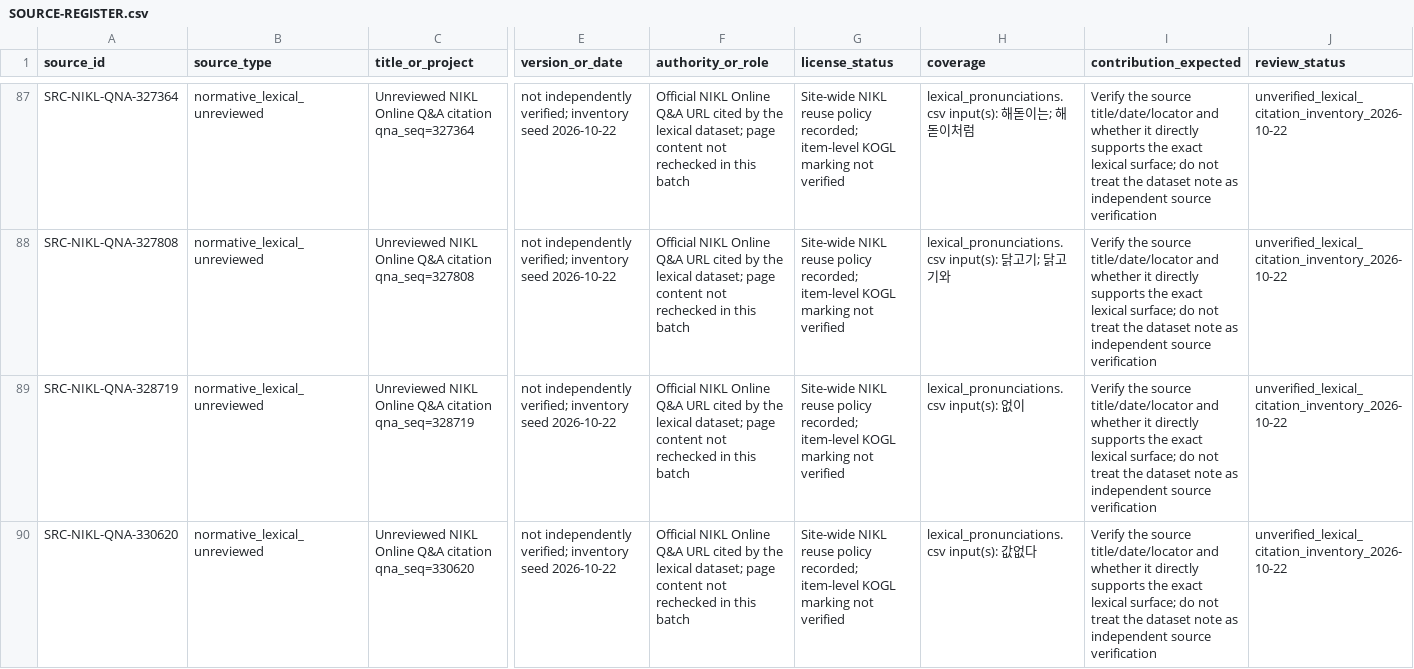
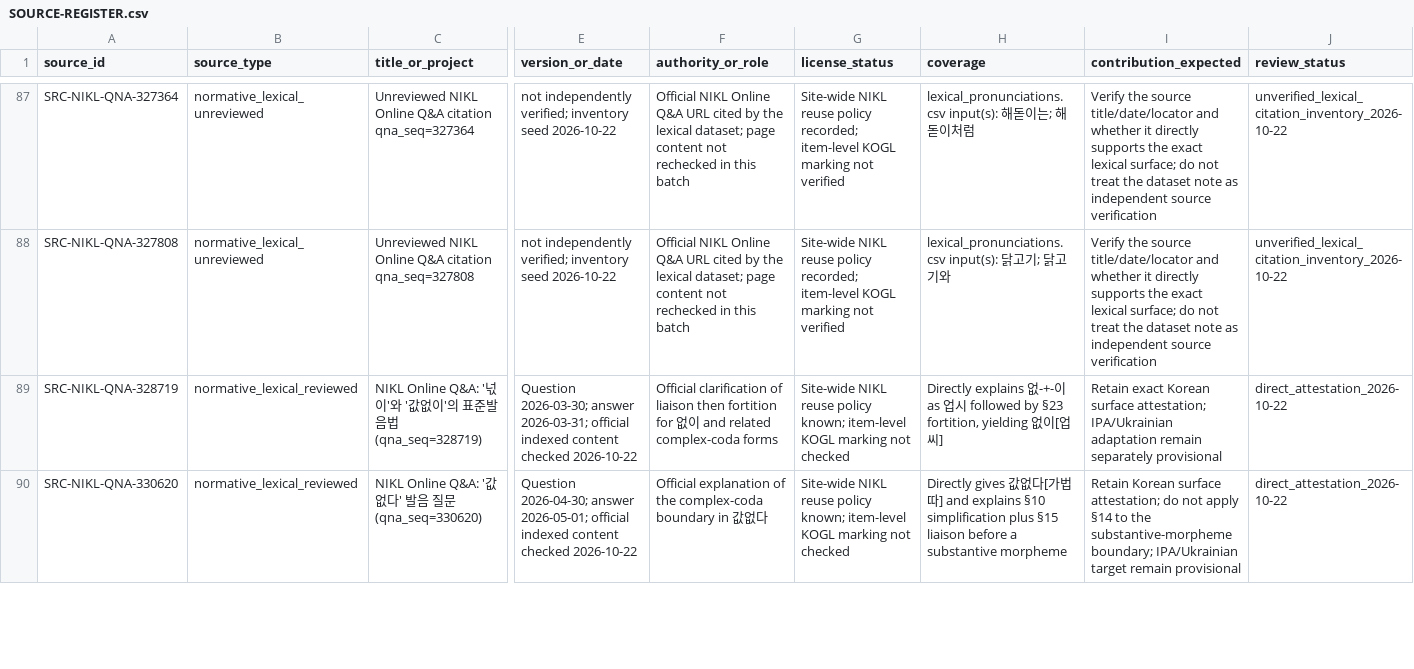
Before and after one commit to ClippyFirst/Korean-Ukrainian-Phonetic-System, a CSV file: research/SOURCE-REGISTER.csv, drawn as a sheet; only a part is shown, gaps mark what is left out; the diff covers the shown part only; the diff names each change by its address in the sheet, - before the commit and + after, or states it on an @@ line.

Commit message:
Correct NIKL Q&A evidence scope for pronunciation cases
Narrow direct-attestation claims to exact forms present in official indexed answers, preserve rule-derived status for related forms, normalize source locators, and align the agent skill catalog with the current evidence inventory.

```diff
--- a/research/SOURCE-REGISTER.csv
+++ b/research/SOURCE-REGISTER.csv
-B89:B90 (source_type): normative_lexical_unreviewed
+B89:B90 (source_type): normative_lexical_reviewed
-C89 (title_or_project): Unreviewed NIKL Online Q&A citation qna_seq=328719
+C89 (title_or_project): NIKL Online Q&A: '넋이'와 '값없이'의 표준발음법 (qna_seq=328719)
-E89 (version_or_date): not independently verified; inventory seed 2026-10-22
+E89 (version_or_date): Question 2026-03-30; answer 2026-03-31; official indexed content checked 2026-10-22
-F89 (authority_or_role): Official NIKL Online Q&A URL cited by the lexical dataset; page content not rechecked in this batch
+F89 (authority_or_role): Official clarification of liaison then fortition for 없이 and related complex-coda forms
-G89:G90 (license_status): …reuse policy recorded; item-level KOGL marking not verified
+G89:G90 (license_status): …reuse policy known; item-level KOGL marking not checked
-H89 (coverage): lexical_pronunciations.csv input(s): 없이
+H89 (coverage): Directly explains 없-+-이 as 업시 followed by §23 fortition, yielding 없이[업씨]
-I89 (contribution_expected): Verify the source title/date/locator and whether it directly supports the exact lexical surface; do not treat the dataset note as independent source verification
+I89 (contribution_expected): Retain exact Korean surface attestation; IPA/Ukrainian adaptation remain separately provisional
-J89:J90 (review_status): unverified_lexical_citation_inventory_2026-10-22
+J89:J90 (review_status): direct_attestation_2026-10-22
-C90 (title_or_project): Unreviewed NIKL Online Q&A citation qna_seq=330620
+C90 (title_or_project): NIKL Online Q&A: '값없다' 발음 질문 (qna_seq=330620)
-E90 (version_or_date): not independently verified; inventory seed 2026-10-22
+E90 (version_or_date): Question 2026-04-30; answer 2026-05-01; official indexed content checked 2026-10-22
-F90 (authority_or_role): Official NIKL Online Q&A URL cited by the lexical dataset; page content not rechecked in this batch
+F90 (authority_or_role): Official explanation of the complex-coda boundary in 값없다
-H90 (coverage): lexical_pronunciations.csv input(s): 값없다
+H90 (coverage): Directly gives 값없다[가법따] and explains §10 simplification plus §15 liaison before a substantive morpheme
-I90 (contribution_expected): Verify the source title/date/locator and whether it directly supports the exact lexical surface; do not treat the dataset note as independent source verification
+I90 (contribution_expected): Retain Korean surface attestation; do not apply §14 to the substantive-morpheme boundary; IPA/Ukrainian target remain provisional
```
Also changed, not shown: 2 added rows and 138 edited cells elsewhere in this file, data/korean/lexical_pronunciations.csv, 12 other files.
